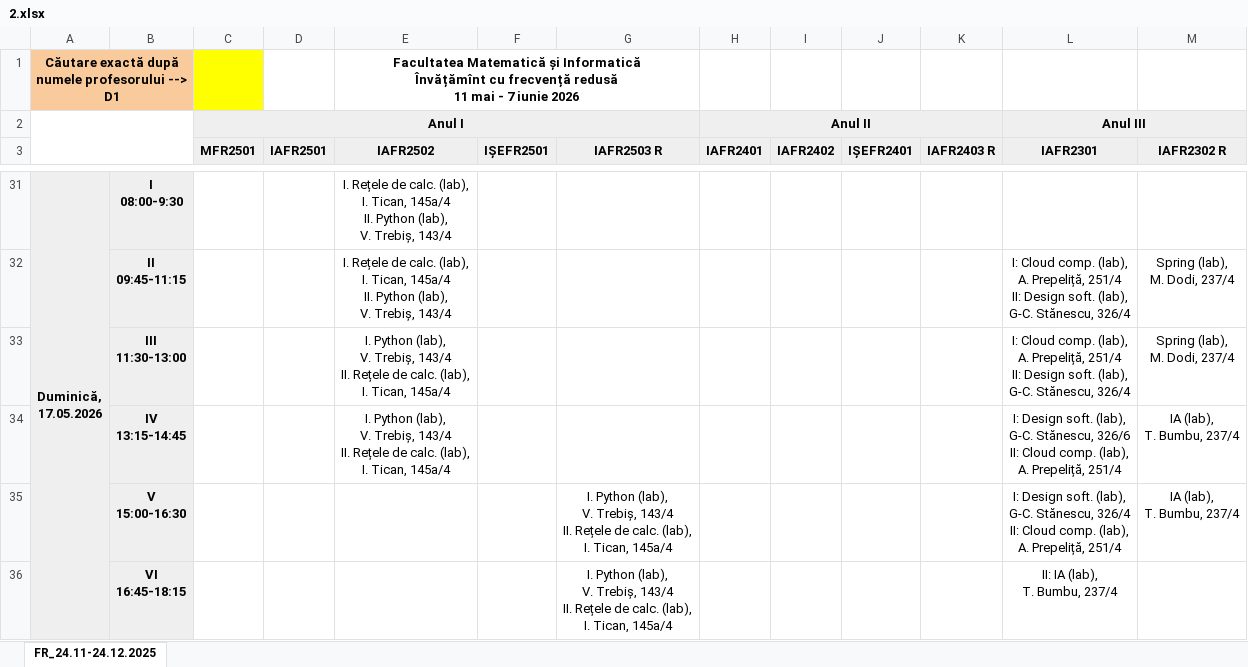
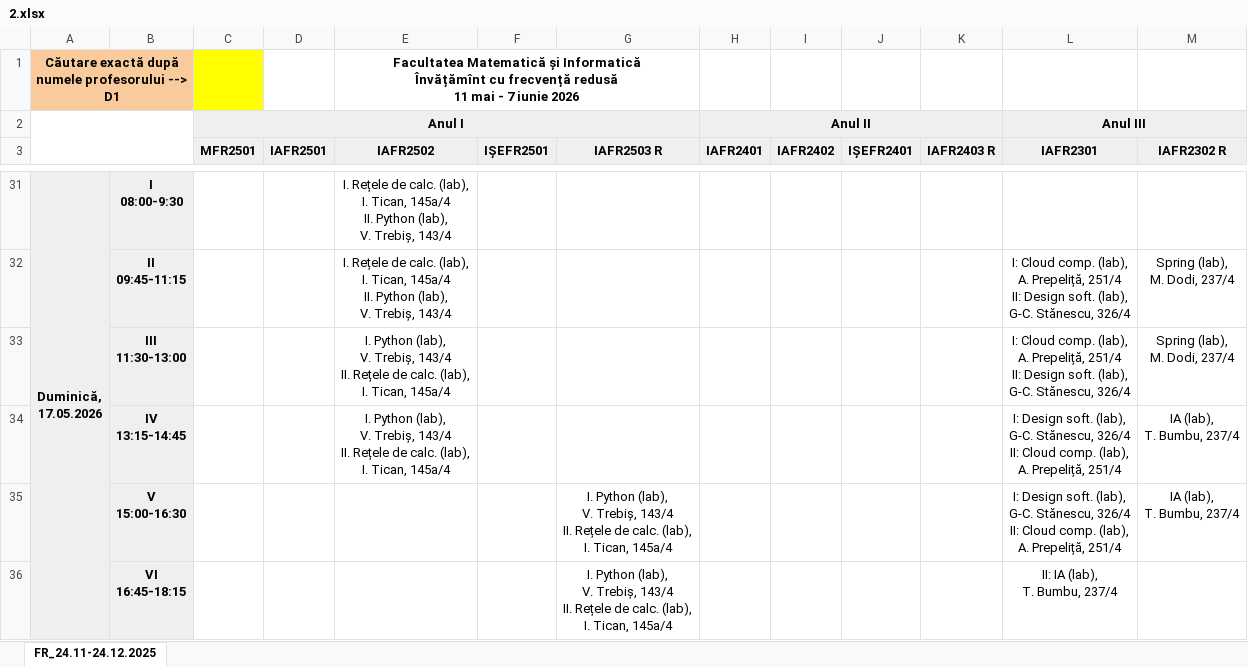
Before and after one commit to AntonC9018/ScheduleLib, an Excel workbook: src/Features/Integration/data/2025_sem2/fr/2.xlsx, sheet FR_24.11-24.12.2025, drawn as a sheet; only a part is shown, gaps mark what is left out; values as stored, in another font and other column widths than the file's, no borders; conditional formats not drawn; ↵ is a line break in a cell; the diff names each change by its address in the sheet, - before the commit and + after, or states it on an @@ line.

```diff
--- a/src/Features/Integration/data/2025_sem2/fr/2.xlsx (sheet FR_24.11-24.12.2025)
+++ b/src/Features/Integration/data/2025_sem2/fr/2.xlsx (sheet FR_24.11-24.12.2025)
-L34 (IAFR2301): …G-C. Stănescu, 326/6 ↵ II: Cloud…
+L34 (IAFR2301): …G-C. Stănescu, 326/4 ↵ II: Cloud…
```
Also changed, not shown: 8 other files.
